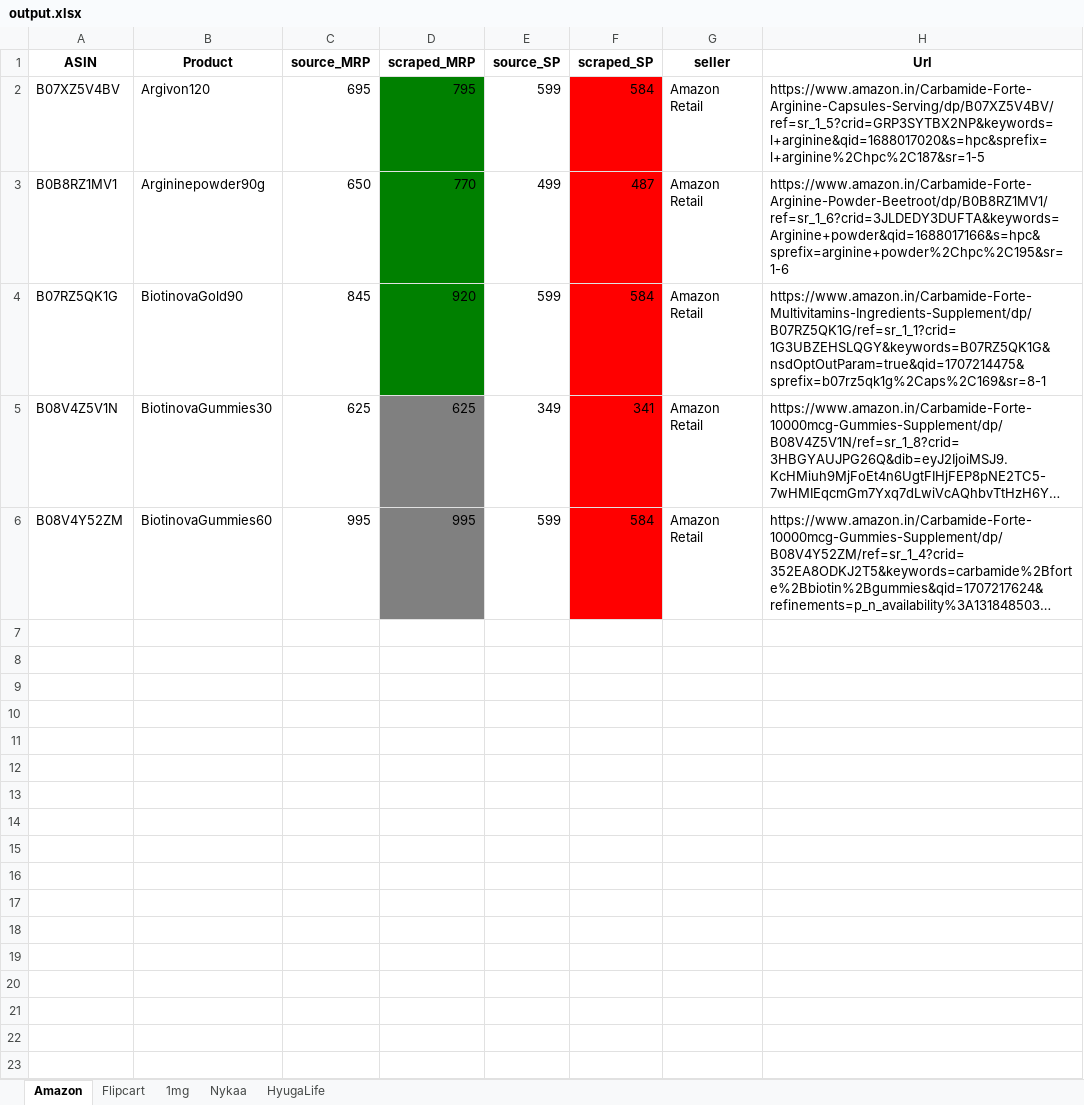
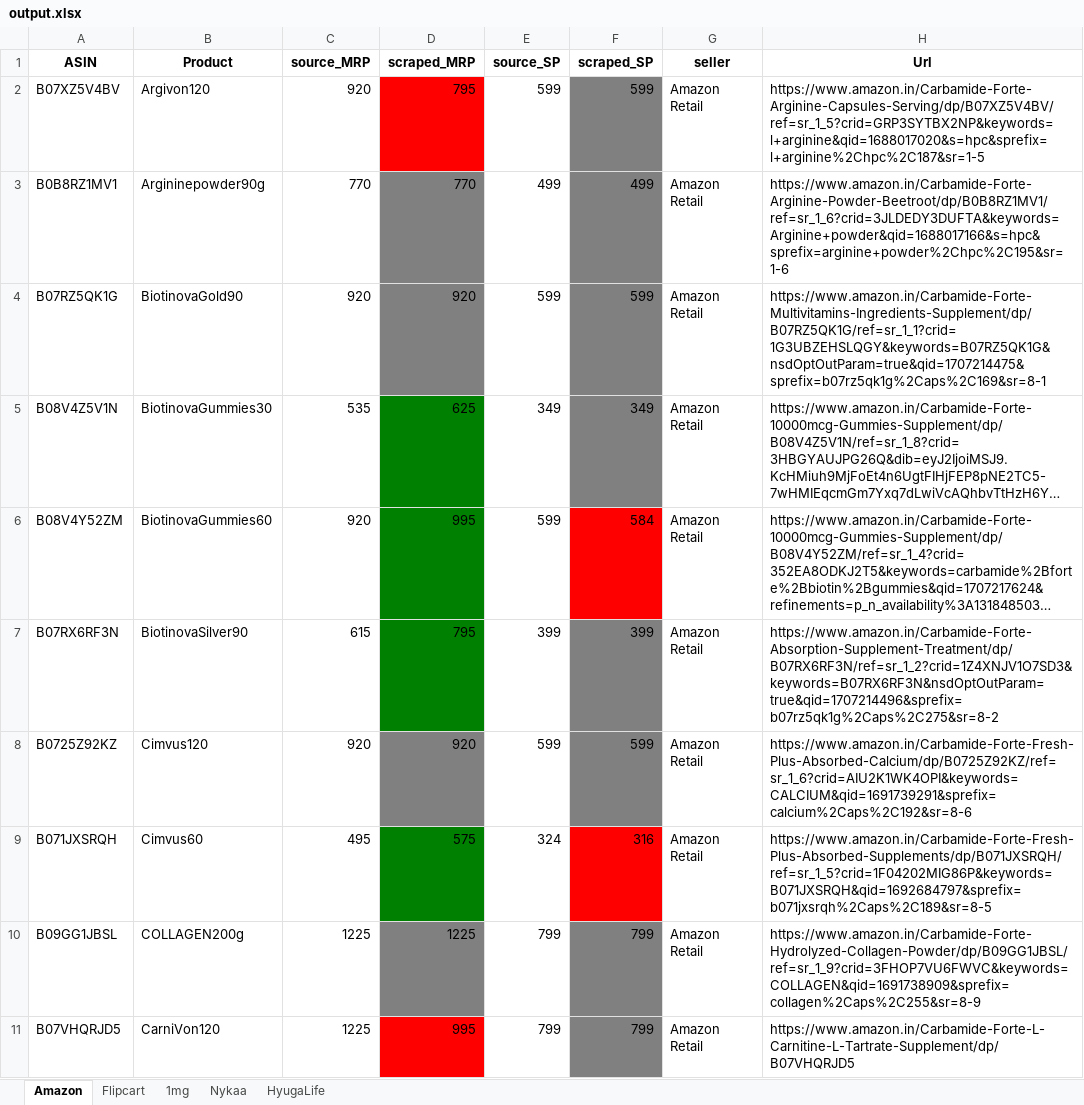
Before and after one commit to AsyncXeNo/price-monitoring, an Excel workbook: data/output.xlsx, sheet Amazon, drawn as a sheet; only a part is shown; long unchanged cells end in …; values as stored, in another font and other column widths than the file's, no borders; the diff covers the shown part only; the diff names each change by its address in the sheet, - before the commit and + after, or states it on an @@ line.

```diff
--- a/data/output.xlsx (sheet Amazon)
+++ b/data/output.xlsx (sheet Amazon)
-C2 (source_MRP): 695
+C2 (source_MRP): 920
-D2 fill: #008000
+D2 fill: #FF0000
-F2 (scraped_SP): 584
+F2 (scraped_SP): 599
-F2:F5 fill: #FF0000
+F2:F5 fill: #808080
-C3 (source_MRP): 650
+C3 (source_MRP): 770
-D3:D4 fill: #008000
+D3:D4 fill: #808080
-F3 (scraped_SP): 487
+F3 (scraped_SP): 499
-C4 (source_MRP): 845
+C4 (source_MRP): 920
-F4 (scraped_SP): 584
+F4 (scraped_SP): 599
-C5 (source_MRP): 625
+C5 (source_MRP): 535
-D5:D6 fill: #808080
+D5:D6 fill: #008000
-F5 (scraped_SP): 341
+F5 (scraped_SP): 349
-C6 (source_MRP): 995
+C6 (source_MRP): 920
+row 7: B07RX6RF3N | BiotinovaSilver90 | 615 | 795 | 399 | 399 | Amazon Retail | https://www.amazon.in/Carbamide-Forte-Absorption-Supplement-Treatment/dp/B07RX6RF3N/ref=sr_1_2?crid=1Z4XNJV1O7SD3&keywords=B07RX6RF3N&nsdOptOutParam=true&qid=1707214496&sprefix=b07rz5qk1g%2Caps%2C275&sr=8-2
+row 8: B0725Z92KZ | Cimvus120 | 920 | 920 | 599 | 599 | Amazon Retail | https://www.amazon.in/Carbamide-Forte-Fresh-Plus-Absorbed-Calcium/dp/B0725Z92KZ/ref=sr_1_6?crid=AIU2K1WK4OPI&keywords=CALCIUM&qid=1691739291&sprefix=calcium%2Caps%2C192&sr=8-6
+row 9: B071JXSRQH | Cimvus60 | 495 | 575 | 324 | 316 | Amazon Retail | https://www.amazon.in/Carbamide-Forte-Fresh-Plus-Absorbed-Supplements/dp/B071JXSRQH/ref=sr_1_5?crid=1F04202MIG86P&keywords=B071JXSRQH&qid=1692684797&sprefix=b071jxsrqh%2Caps%2C189&sr=8-5
+row 10: B09GG1JBSL | COLLAGEN200g | 1225 | 1225 | 799 | 799 | Amazon Retail | https://www.amazon.in/Carbamide-Forte-Hydrolyzed-Collagen-Powder/dp/B09GG1JBSL/ref=sr_1_9?crid=3FHOP7VU6FWVC&keywords=COLLAGEN&qid=1691738909&sprefix=collagen%2Caps%2C255&sr=8-9
+row 11: B07VHQRJD5 | CarniVon120 | 1225 | 995 | 799 | 799 | Amazon Retail | https://www.amazon.in/Carbamide-Forte-L-Carnitine-L-Tartrate-Supplement/dp/B07VHQRJD5
```
Also changed, not shown: 221 added rows elsewhere in this sheet, sheet Flipcart, sheet HyugaLife, sheet Nykaa, sheet 1mg, 7 other files.
